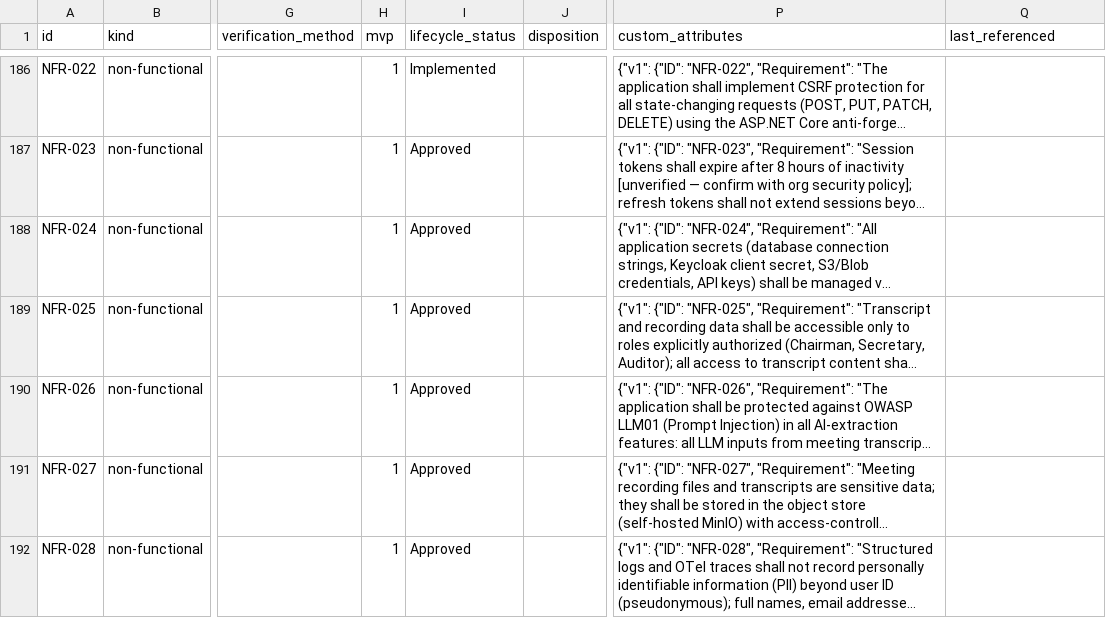
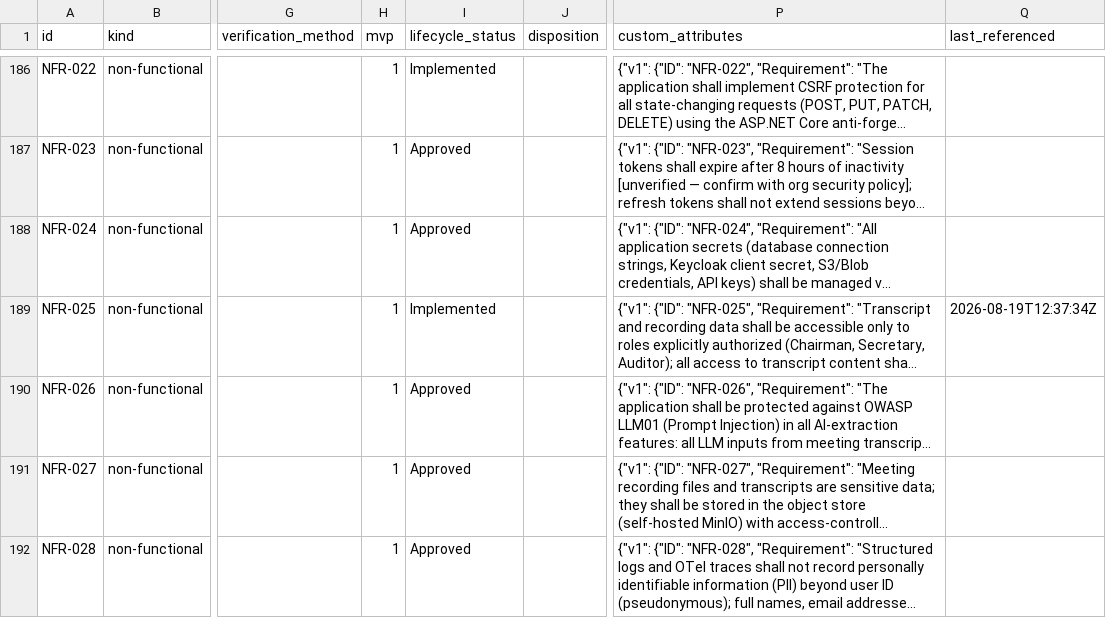
Before and after one commit to A-H-911/acmp, a CSV file: tamheed-package/csv/requirements.csv, drawn as a sheet; only a part is shown, gaps mark what is left out; long unchanged cells end in …; the diff names each change by its address in the sheet, - before the commit and + after, or states it on an @@ line.

```diff
--- a/tamheed-package/csv/requirements.csv
+++ b/tamheed-package/csv/requirements.csv
-I189 (lifecycle_status): Approved
+I189 (lifecycle_status): Implemented
-Q189 (last_referenced): (empty)
+Q189 (last_referenced): 2026-08-19T12:37:34Z
```
Also changed, not shown: tamheed-package/csv/acceptance_criteria.csv, tamheed-package/csv/audit_verdicts.csv, 12 other files.
